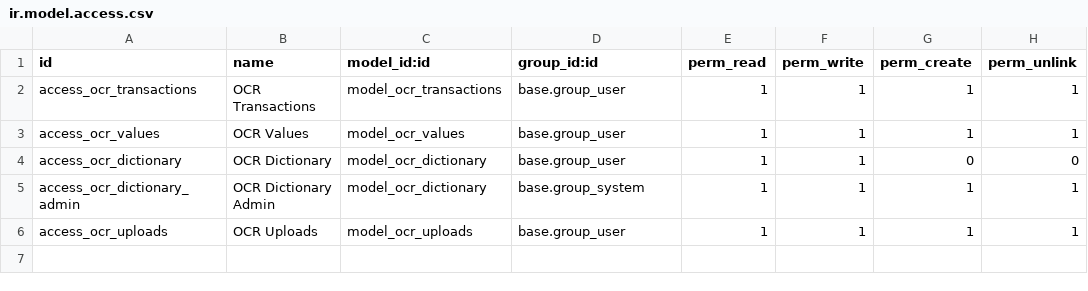
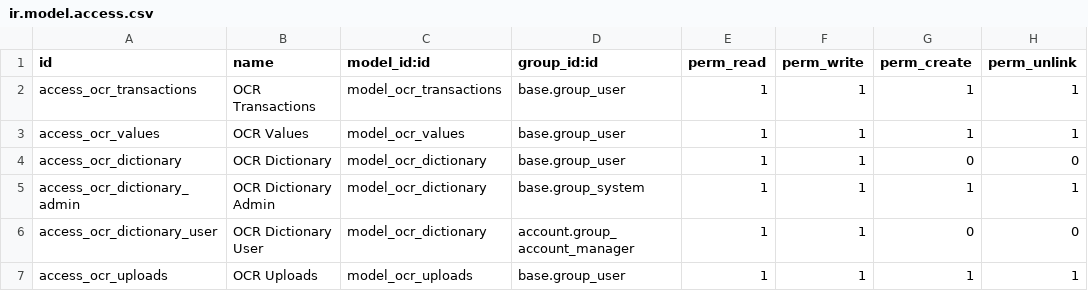
Before and after one commit to antoniocanovas/addons-ic, a CSV file: ocr_transactions/security/ir.model.access.csv, drawn as a sheet.

Commit message:
Dictionary OCR

```diff
--- a/ocr_transactions/security/ir.model.access.csv
+++ b/ocr_transactions/security/ir.model.access.csv
@@ -5,2 +5,3 @@ access_ocr_dictionary, OCR Dictionary,model_ocr_dictionary,base.group_user,1,1,0
 access_ocr_dictionary_admin, OCR Dictionary Admin,model_ocr_dictionary,base.group_system,1,1,1,1
+access_ocr_dictionary_user, OCR Dictionary User,model_ocr_dictionary,account.group_account_manager,1,1,0,0
 access_ocr_uploads, OCR Uploads,model_ocr_uploads,base.group_user,1,1,1,1
```
Also changed, not shown: 3 other files.
